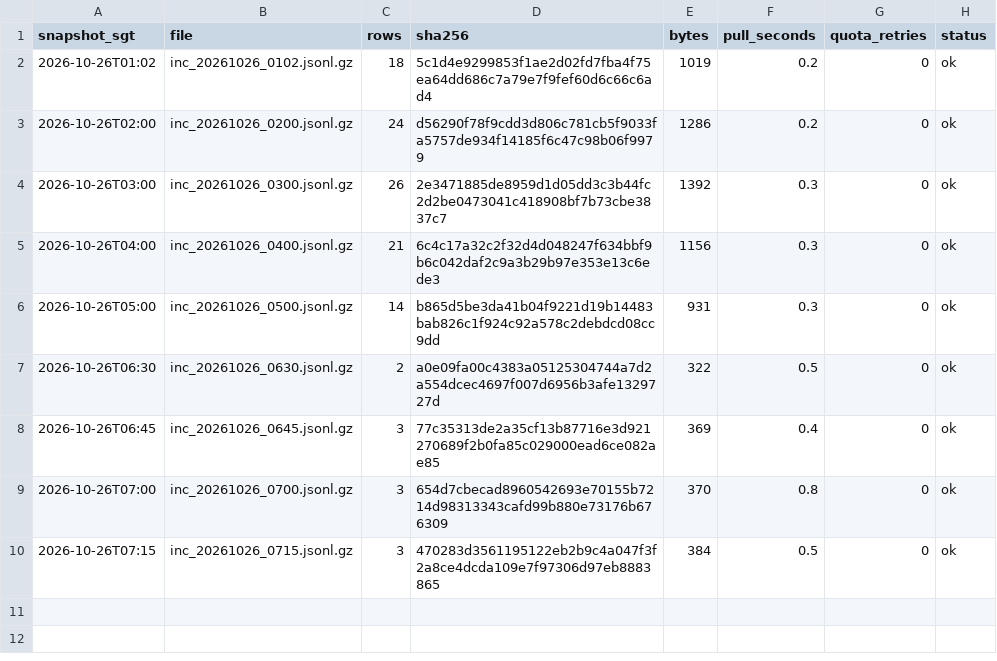
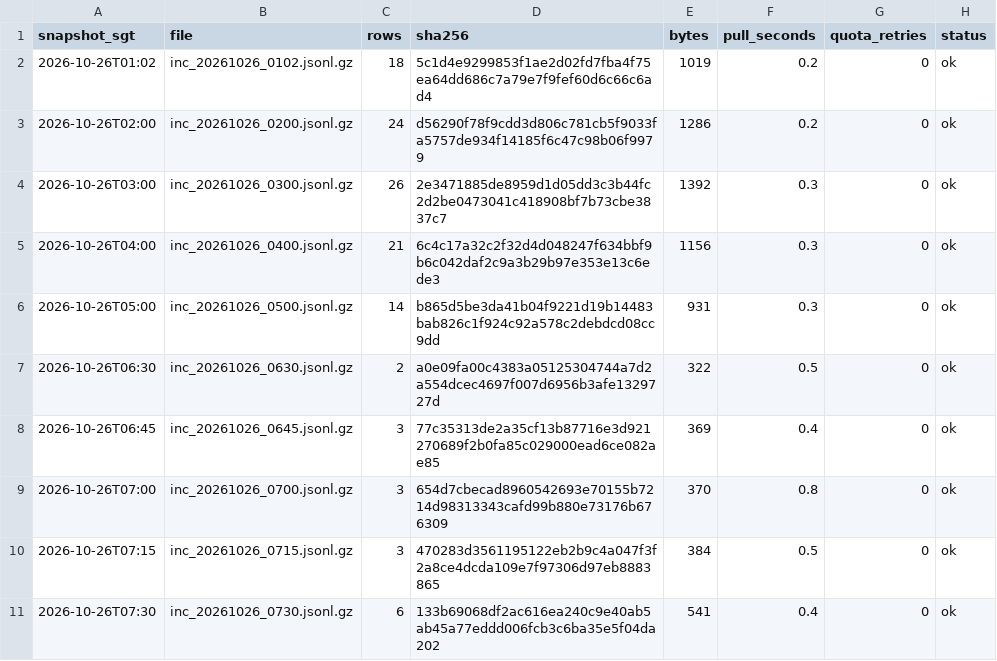
Before and after one commit to LUOaini1213/sg-bus-network-monitor, a CSV file: data/raw/incidents/2026-10-26/manifest.csv, drawn as a sheet; the diff names each change by its address in the sheet, - before the commit and + after, or states it on an @@ line.

```diff
--- a/data/raw/incidents/2026-10-26/manifest.csv
+++ b/data/raw/incidents/2026-10-26/manifest.csv
+row 11: 2026-10-26T07:30 | inc_20261026_0730.jsonl.gz | 6 | 133b69068df2ac616ea240c9e40ab5ab45a77eddd006fcb3c6ba35e5f04da202 | 541 | 0.4 | 0 | ok
```
Also changed, not shown: data/raw/speedbands/2026-10-26/manifest.csv, 2 other files.
